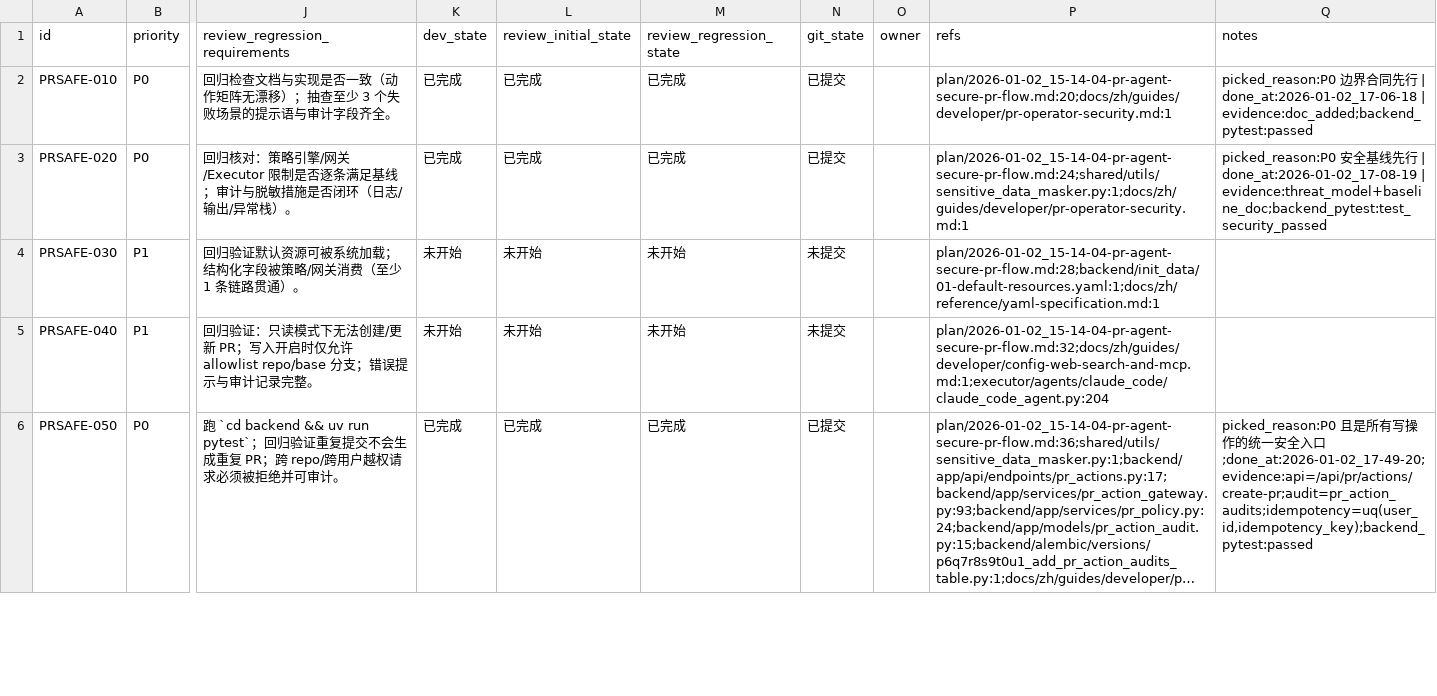
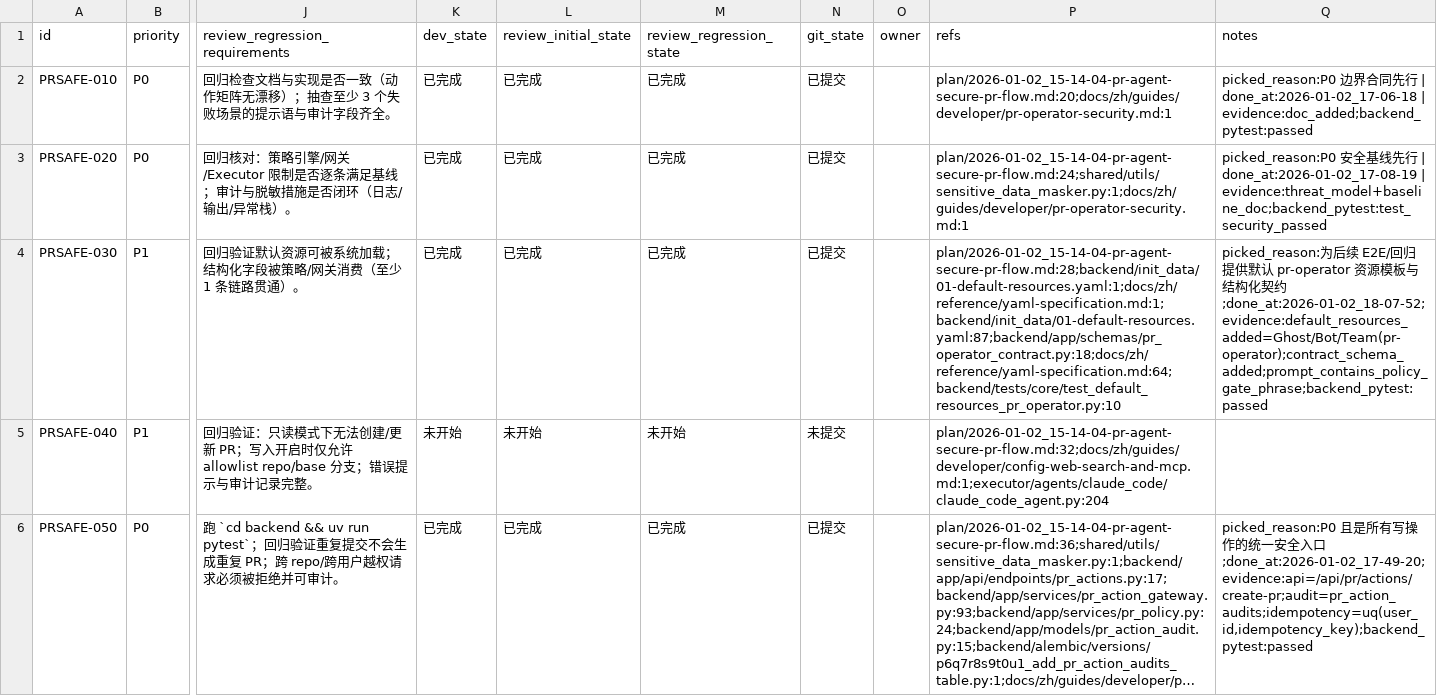
Before and after one commit to papalqi/Wegent, a CSV file: issues/2026-01-02_15-54-24-pr-agent-secure-pr-flow.csv, drawn as a sheet; only a part is shown, gaps mark what is left out; long unchanged cells end in …; the diff names each change by its address in the sheet, - before the commit and + after, or states it on an @@ line.

Commit message:
feat(backend): [PRSAFE-030] pr-operator 模板与结构化契约

```diff
--- a/issues/2026-01-02_15-54-24-pr-agent-secure-pr-flow.csv
+++ b/issues/2026-01-02_15-54-24-pr-agent-secure-pr-flow.csv
-K4 (dev_state): 未开始
+K4 (dev_state): 已完成
-L4 (review_initial_state): 未开始
+L4 (review_initial_state): 已完成
-M4 (review_regression_state): 未开始
+M4 (review_regression_state): 已完成
-N4 (git_state): 未提交
+N4 (git_state): 已提交
-P4 (refs): plan/2026-01-02_15-14-04-pr-agent-secure-pr-flow.md:28;backend/init_data/01-default-resources.yaml:1;docs/zh/reference/yaml-specification.md:1
+P4 (refs): plan/2026-01-02_15-14-04-pr-agent-secure-pr-flow.md:28;backend/init_data/01-default-resources.yaml:1;docs/zh/reference/yaml-specification.md:1;backend/init_data/01-default-resources.yaml:87;backend/app/schemas/pr_operator_contract.py:18;docs/zh/reference/yaml-specification.md:64;backend/tests/core/test_default_resources_pr_operator.py:10
-Q4 (notes): (empty)
+Q4 (notes): picked_reason:为后续 E2E/回归提供默认 pr-operator 资源模板与结构化契约;done_at:2026-01-02_18-07-52;evidence:default_resources_added=Ghost/Bot/Team(pr-operator);contract_schema_added;prompt_contains_policy_gate_phrase;backend_pytest:passed
```
Also changed, not shown: 4 other files.
